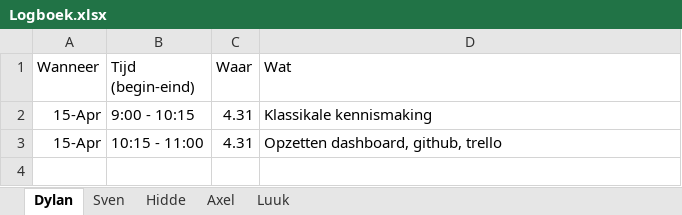
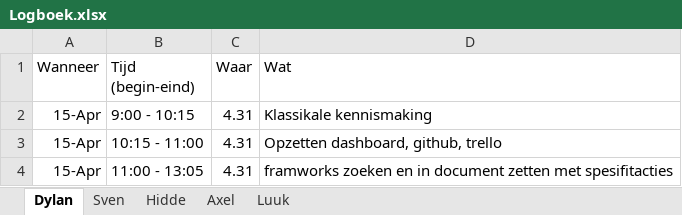
Before and after one commit to dzdylanzd/i-project-documenten, an Excel workbook: Logboek.xlsx, sheet Dylan, drawn as a sheet; values as stored, in another font and other column widths than the file's, no borders; the diff names each change by its address in the sheet, - before the commit and + after, or states it on an @@ line.

Commit message:
Update Logboek.xlsx

```diff
--- a/Logboek.xlsx (sheet Dylan)
+++ b/Logboek.xlsx (sheet Dylan)
+row 4: 15-Apr | 11:00 - 13:05 | 4.31 | framworks zoeken en in document zetten met spesifitacties
```
